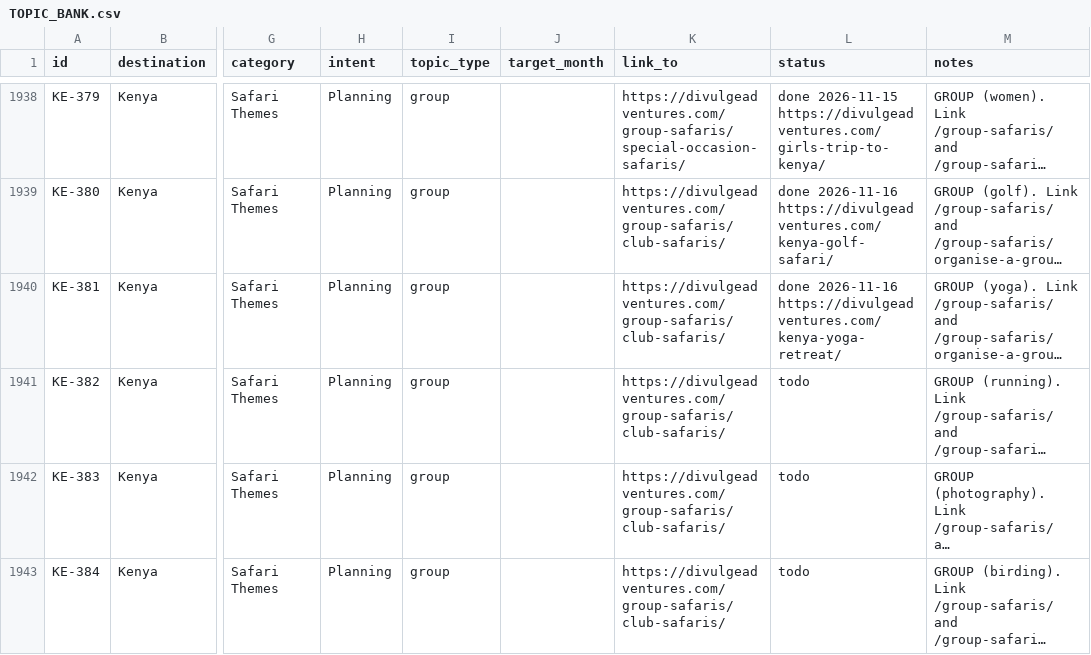
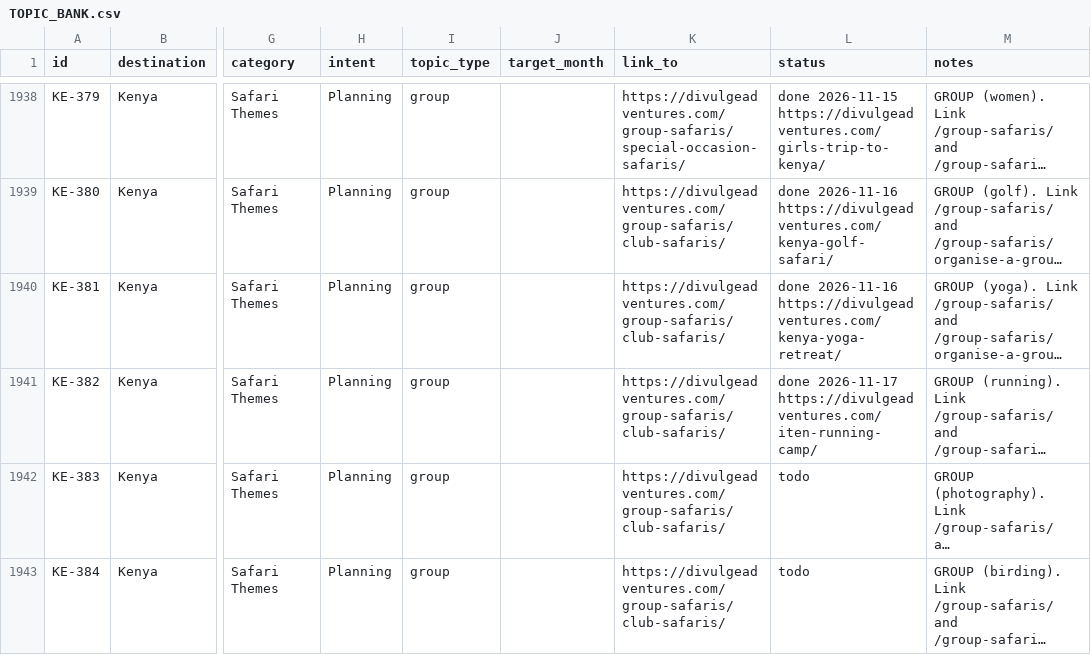
Before and after one commit to divulgeadventures/divulge-blog, a CSV file: TOPIC_BANK.csv, drawn as a sheet; only a part is shown, gaps mark what is left out; long unchanged cells end in …; the diff names each change by its address in the sheet, - before the commit and + after, or states it on an @@ line.

```diff
--- a/TOPIC_BANK.csv
+++ b/TOPIC_BANK.csv
-L1941 (status): todo
+L1941 (status): done 2026-11-17 https://divulgeadventures.com/iten-running-camp/
```
Also changed, not shown: 5 other files.
